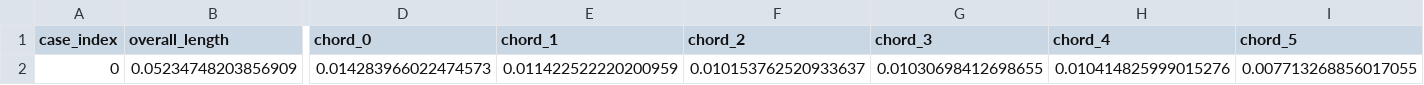
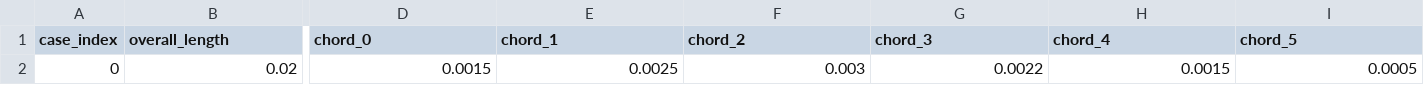
Before and after one commit to Ruochun/rotor_wing_generation_backend, a CSV file: sample_params.csv, drawn as a sheet; only a part is shown, gaps mark what is left out; the diff covers the shown part only; the diff names each change by its address in the sheet, - before the commit and + after, or states it on an @@ line.

```diff
--- a/sample_params.csv
+++ b/sample_params.csv
-B2 (overall_length): 0.05234748203856909
+B2 (overall_length): 0.02
-D2 (chord_0): 0.014283966022474573
+D2 (chord_0): 0.0015
-E2 (chord_1): 0.011422522220200959
+E2 (chord_1): 0.0025
-F2 (chord_2): 0.010153762520933637
+F2 (chord_2): 0.003
-G2 (chord_3): 0.01030698412698655
+G2 (chord_3): 0.0022
-H2 (chord_4): 0.010414825999015276
+H2 (chord_4): 0.0015
-I2 (chord_5): 0.007713268856017055
+I2 (chord_5): 0.0005
```
Also changed, not shown: 9 edited cells elsewhere in this file, 1 other file.
